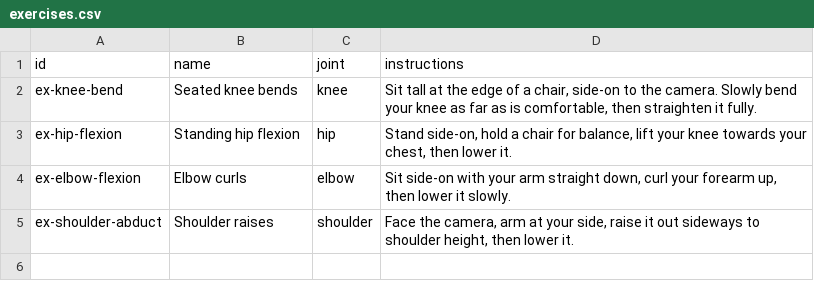
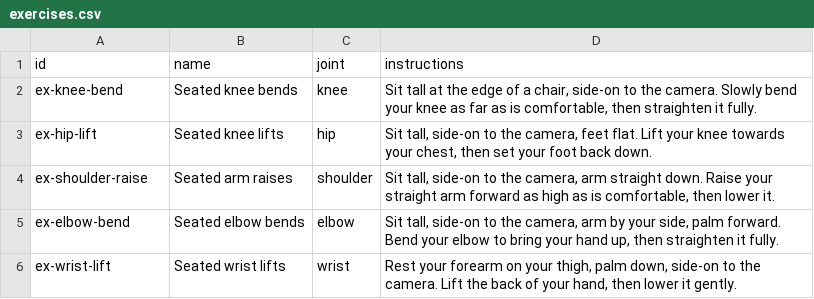
Before and after one commit to AIForge10/RehabBuddy, a CSV file: database/sample_data/tables/exercises.csv, drawn as a sheet.

```diff
--- a/database/sample_data/tables/exercises.csv
+++ b/database/sample_data/tables/exercises.csv
@@ -2,4 +2,5 @@ id,name,joint,instructions
 ex-knee-bend,Seated knee bends,knee,"Sit tall at the edge of a chair, side-on to the camera. Slowly bend your knee as far as is comfortable, then straighten it fully."
-ex-hip-flexion,Standing hip flexion,hip,"Stand side-on, hold a chair for balance, lift your knee towards your chest, then lower it."
-ex-elbow-flexion,Elbow curls,elbow,"Sit side-on with your arm straight down, curl your forearm up, then lower it slowly."
-ex-shoulder-abduct,Shoulder raises,shoulder,"Face the camera, arm at your side, raise it out sideways to shoulder height, then lower it."
+ex-hip-lift,Seated knee lifts,hip,"Sit tall, side-on to the camera, feet flat. Lift your knee towards your chest, then set your foot back down."
+ex-shoulder-raise,Seated arm raises,shoulder,"Sit tall, side-on to the camera, arm straight down. Raise your straight arm forward as high as is comfortable, then lower it."
+ex-elbow-bend,Seated elbow bends,elbow,"Sit tall, side-on to the camera, arm by your side, palm forward. Bend your elbow to bring your hand up, then straighten it fully."
+ex-wrist-lift,Seated wrist lifts,wrist,"Rest your forearm on your thigh, palm down, side-on to the camera. Lift the back of your hand, then lower it gently."
```
Also changed, not shown: database/sample_data/tables/ai_summaries.csv, 19 other files.
